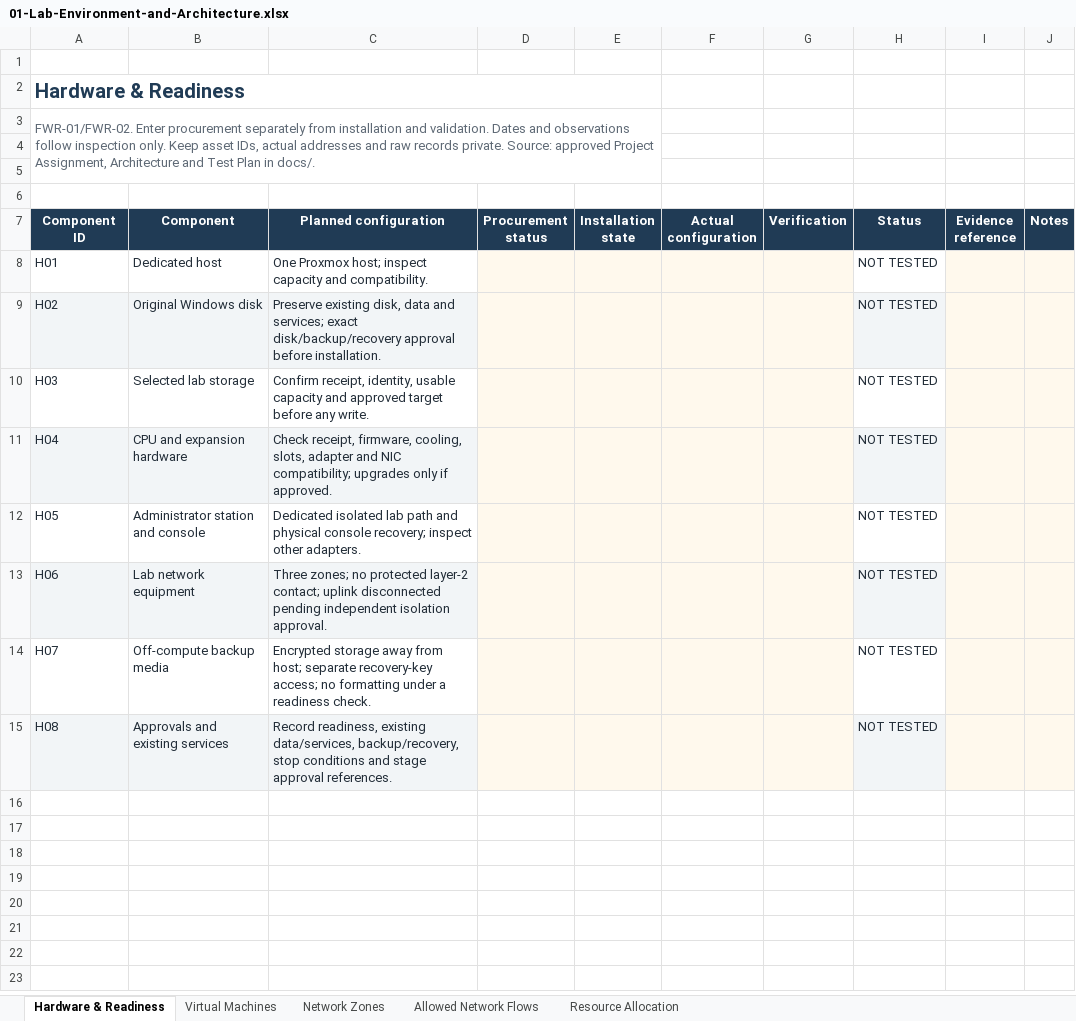
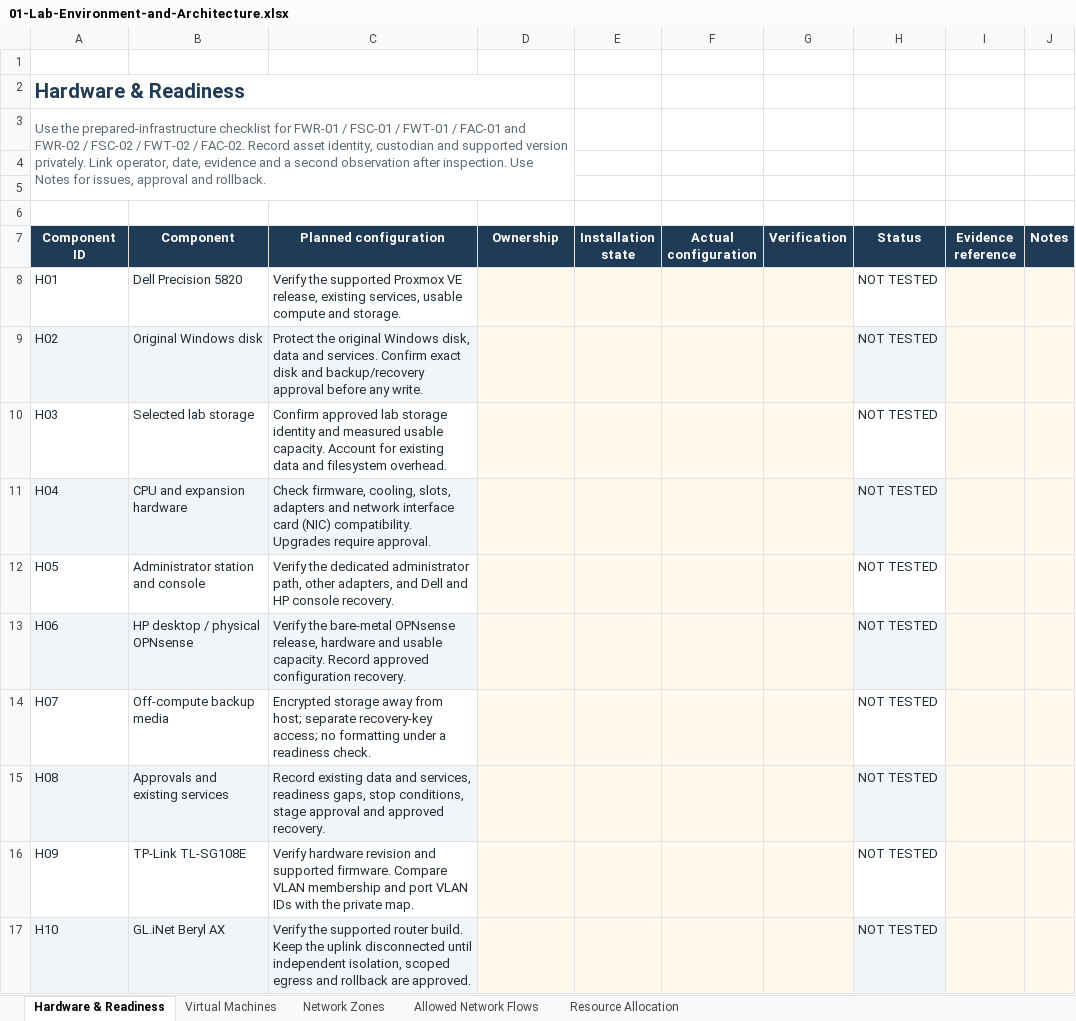
Before and after one commit to waqashamdani-ca/Enterprise-Zero-Trust-Security, an Excel workbook: docs/deliverables/01-Lab-Environment-and-Architecture.xlsx, sheet Hardware & Readiness, drawn as a sheet; values as stored, in another font and other column widths than the file's, no borders; conditional formats and table styles not drawn; removed rows and columns are numbered as before the commit, all else as after; the diff names each change by its address in the sheet, - before the commit and + after, or states it on an @@ line.

Commit message:
docs: align Office 01 with the physical firewall (T9E.1)

```diff
--- a/docs/deliverables/01-Lab-Environment-and-Architecture.xlsx (sheet Hardware & Readiness)
+++ b/docs/deliverables/01-Lab-Environment-and-Architecture.xlsx (sheet Hardware & Readiness)
-A2:E2 merged
+A2:D2 merged
-A3 (Component ID): FWR-01/FWR-02. Enter procurement separately from installation and validation. Dates and observations follow inspection only. Keep asset IDs, actual addresses and raw records private. Source: approved Project Assignment, Architecture and Test Plan in docs/.
+A3 (Component ID): Use the prepared-infrastructure checklist for FWR-01 / FSC-01 / FWT-01 / FAC-01 and FWR-02 / FSC-02 / FWT-02 / FAC-02. Record asset identity, custodian and supported version privately. Link operator, date, evidence and a second observation after inspection. Use Notes for issues, approval and rollback.
-A3:E5 merged
+A3:D5 merged
-D7: Procurement status
+D7: Ownership
-B8 (Component): Dedicated host
+B8 (Component): Dell Precision 5820
-C8 (Planned configuration): One Proxmox host; inspect capacity and compatibility.
+C8 (Planned configuration): Verify the supported Proxmox VE release, existing services, usable compute and storage.
-C9 (Planned configuration): Preserve existing disk, data and services; exact disk/backup/recovery approval before installation.
+C9 (Planned configuration): Protect the original Windows disk, data and services. Confirm exact disk and backup/recovery approval before any write.
-C10 (Planned configuration): Confirm receipt, identity, usable capacity and approved target before any write.
+C10 (Planned configuration): Confirm approved lab storage identity and measured usable capacity. Account for existing data and filesystem overhead.
-C11 (Planned configuration): Check receipt, firmware, cooling, slots, adapter and NIC compatibility; upgrades only if approved.
+C11 (Planned configuration): Check firmware, cooling, slots, adapters and network interface card (NIC) compatibility. Upgrades require approval.
-C12 (Planned configuration): Dedicated isolated lab path and physical console recovery; inspect other adapters.
+C12 (Planned configuration): Verify the dedicated administrator path, other adapters, and Dell and HP console recovery.
-B13 (Component): Lab network equipment
+B13 (Component): HP desktop / physical OPNsense
-C13 (Planned configuration): Three zones; no protected layer-2 contact; uplink disconnected pending independent isolation approval.
+C13 (Planned configuration): Verify the bare-metal OPNsense release, hardware and usable capacity. Record approved configuration recovery.
-C15 (Planned configuration): Record readiness, existing data/services, backup/recovery, stop conditions and stage approval references.
+C15 (Planned configuration): Record existing data and services, readiness gaps, stop conditions, stage approval and approved recovery.
+row 16: H09 | TP-Link TL-SG108E | Verify hardware revision and supported firmware. Compare VLAN membership and port VLAN IDs with the private map. |  |  |  |  | NOT TESTED
+row 17: H10 | GL.iNet Beryl AX | Verify the supported router build. Keep the uplink disconnected until independent isolation, scoped egress and rollback are approved. |  |  |  |  | NOT TESTED
```
Also changed, not shown: sheet Virtual Machines, sheet Resource Allocation, sheet Network Zones, sheet Allowed Network Flows, formulas that keep their value, 4 other files.
